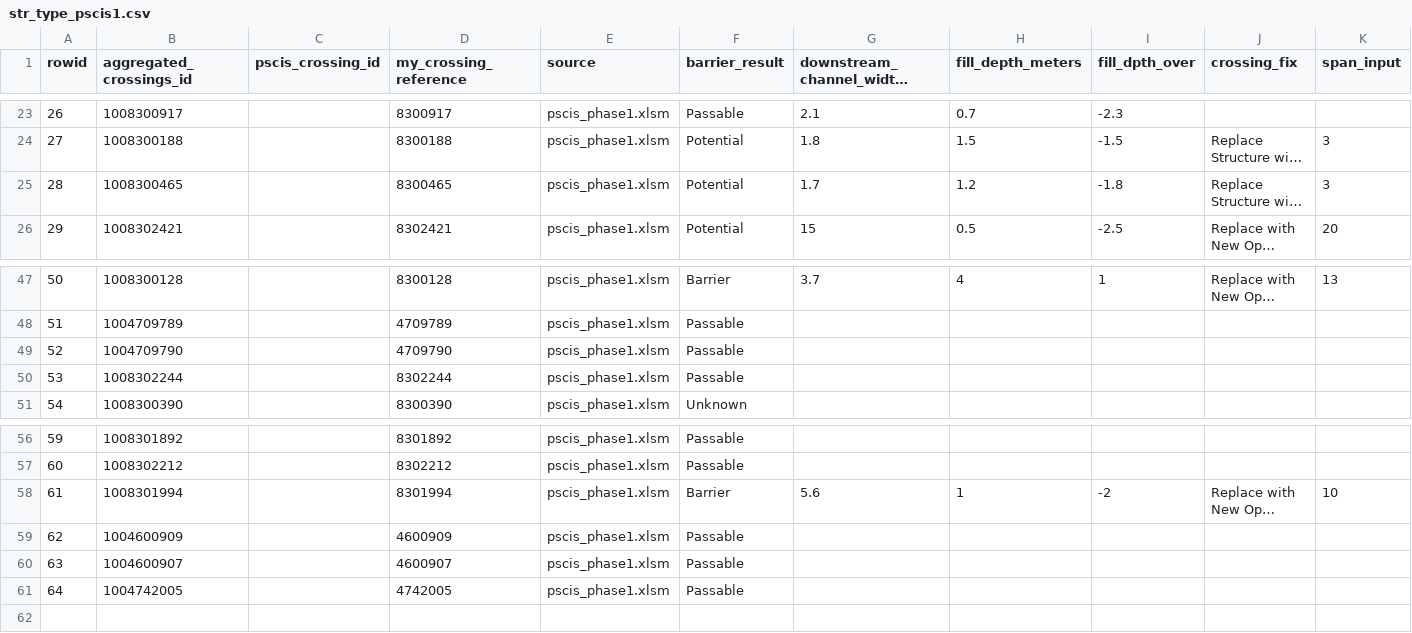
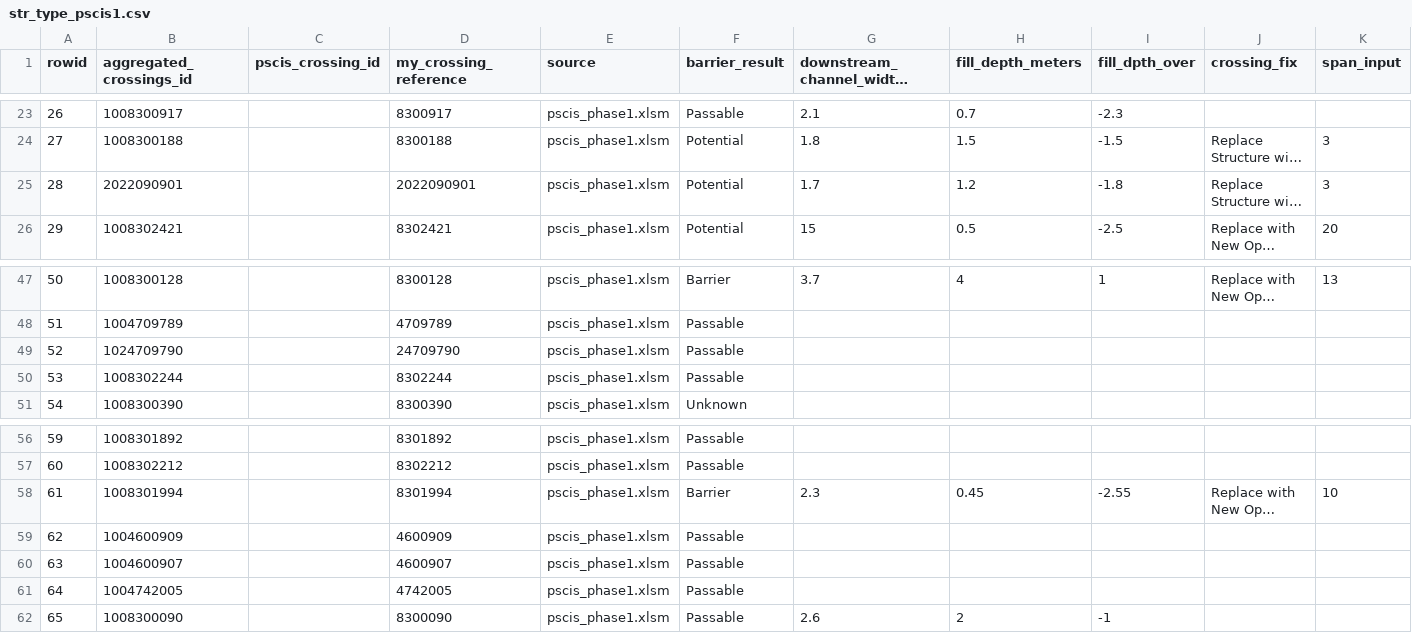
Before and after one commit to NewGraphEnvironment/fish_passage_skeena_2022_reporting, a CSV file: data/inputs_extracted/str_type_pscis1.csv, drawn as a sheet; only a part is shown, gaps mark what is left out; long unchanged cells end in …; the diff names each change by its address in the sheet, - before the commit and + after, or states it on an @@ line.

Commit message:
updated after pscis sheets QA

```diff
--- a/data/inputs_extracted/str_type_pscis1.csv
+++ b/data/inputs_extracted/str_type_pscis1.csv
-B25 (aggregated_crossings_id): 1008300465
+B25 (aggregated_crossings_id): 2022090901
-D25 (my_crossing_reference): 8300465
+D25 (my_crossing_reference): 2022090901
-B49 (aggregated_crossings_id): 1004709790
+B49 (aggregated_crossings_id): 1024709790
-D49 (my_crossing_reference): 4709790
+D49 (my_crossing_reference): 24709790
-G58 (downstream_channel_width_meters): 5.6
+G58 (downstream_channel_width_meters): 2.3
-H58 (fill_depth_meters): 1
+H58 (fill_depth_meters): 0.45
-I58 (fill_dpth_over): -2
+I58 (fill_dpth_over): -2.55
+row 62: 65 | 1008300090 |  | 8300090 | pscis_phase1.xlsm | Passable | 2.6 | 2 | -1
```
Also changed, not shown: data/inputs_extracted/rd_tenure_pscis1.csv, data/inputs_extracted/rd_tenure_pscis_reassess.csv, 2 other files.
